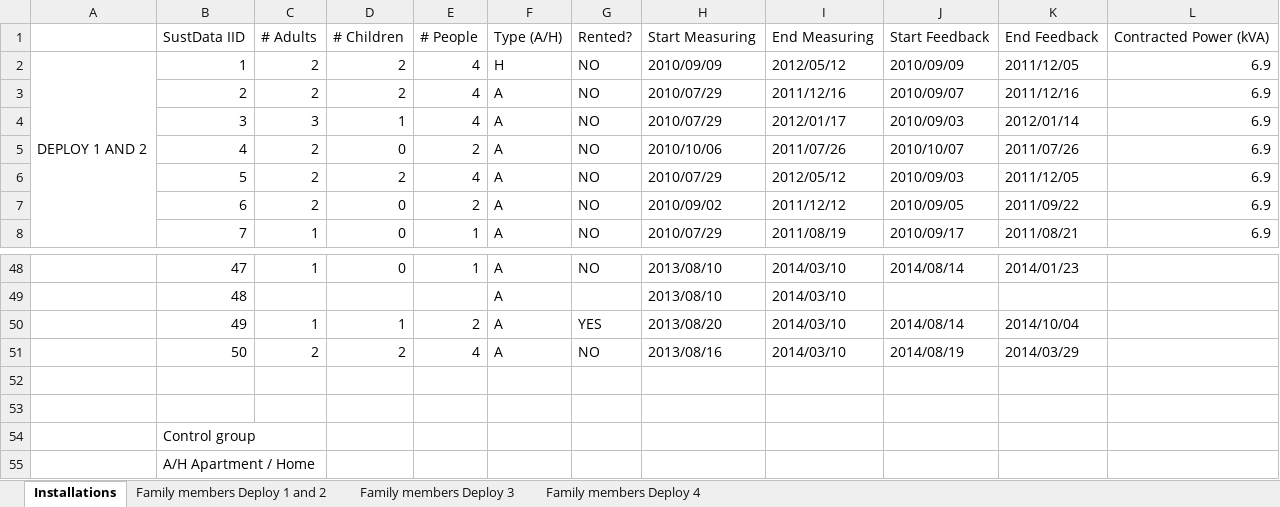
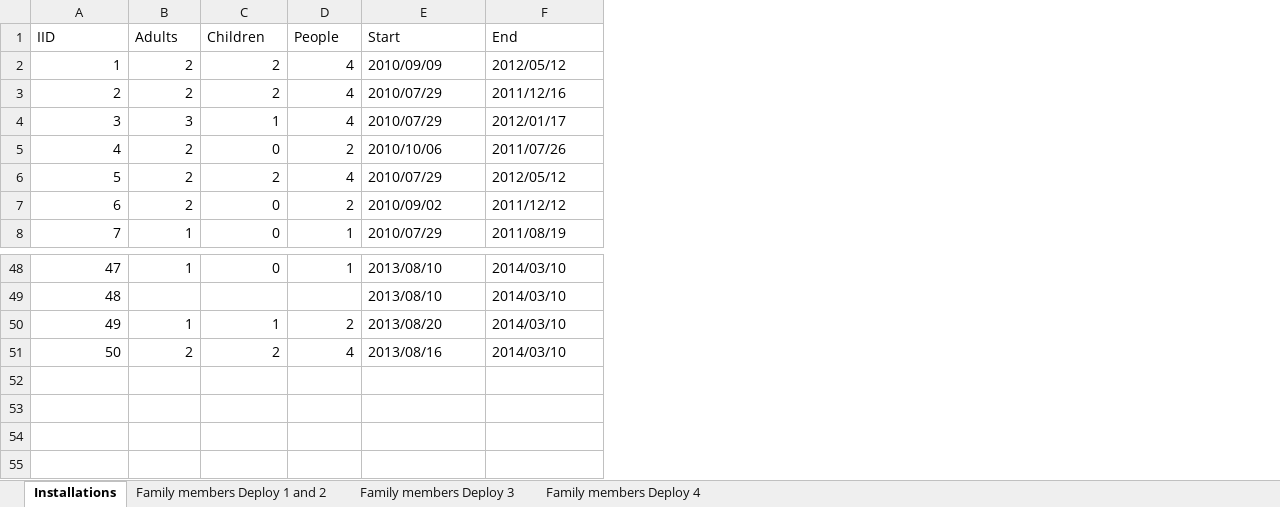
Before and after one commit to PaulaBartolomeMora/TFM, an Excel workbook: SustData/demographics.xlsx, sheet Installations, drawn as a sheet; only a part is shown, gaps mark what is left out; values as stored, in another font and other column widths than the file's, no cell formats; removed rows and columns are numbered as before the commit, all else as after; the diff names each change by its address in the sheet, - before the commit and + after, or states it on an @@ line.

Commit message:
conversion demographics, deployments temporal ranges

```diff
--- a/SustData/demographics.xlsx (sheet Installations)
+++ b/SustData/demographics.xlsx (sheet Installations)
-column A, row 2: DEPLOY 1 AND 2
-column F, rows 2-8: H | A | A | A | A | A | A; rows 48-51: all A
-column G, rows 2-8: all NO; rows 48-51: NO |  | YES | NO
-column J, rows 2-8: 2010/09/09 | 2010/09/07 | 2010/09/03 | 2010/10/07 | 2010/09/03 | 2010/09/05 | 2010/09/17; rows 48-51: 2014/08/14 |  | 2014/08/14 | 2014/08/19
-column K, rows 2-8: 2011/12/05 | 2011/12/16 | 2012/01/14 | 2011/07/26 | 2011/12/05 | 2011/09/22 | 2011/08/21; rows 48-51: 2014/01/23 |  | 2014/10/04 | 2014/03/29
-column L, rows 2-8: all 6.9
-row 1:  | SustData IID | # Adults | # Children | # People | Type (A/H) | Rented? | Start Measuring | End Measuring | Start Feedback | End Feedback | Contracted Power (kVA)
+row 1: IID | Adults | Children | People | Start | End
-row 52: (empty)
-row 53: (empty)
-row 54:  | Control group
-row 55:  | A/H Apartment / Home
```
Also changed, not shown: cell formats, formulas that keep their value, 5 other files.
